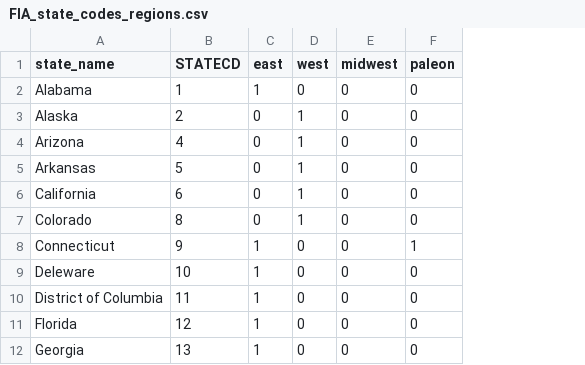
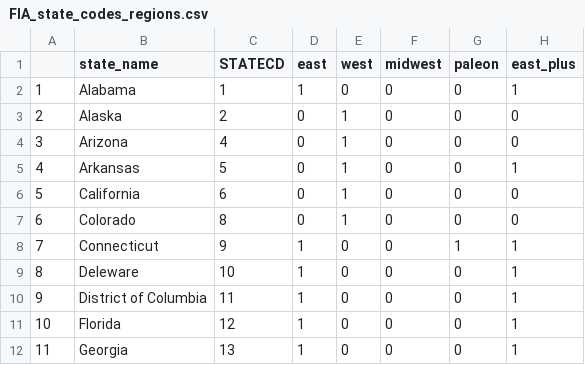
Before and after one commit to colinaverill/altSS_forest_mycorrhizas, a CSV file: required_products_utilities/FIA_state_codes_regions.csv, drawn as a sheet; only a part is shown; the diff names each change by its address in the sheet, - before the commit and + after, or states it on an @@ line.

Commit message:
Added states to east_plus category in states file.

```diff
--- a/required_products_utilities/FIA_state_codes_regions.csv
+++ b/required_products_utilities/FIA_state_codes_regions.csv
+column A, rows 2-12: 1 | 2 | 3 | 4 | 5 | 6 | 7 | 8 | 9 | 10 | 11
+column H (east_plus), rows 2-12: 1 | 0 | 0 | 1 | 0 | 0 | 1 | 1 | 1 | 1 | 1
```
